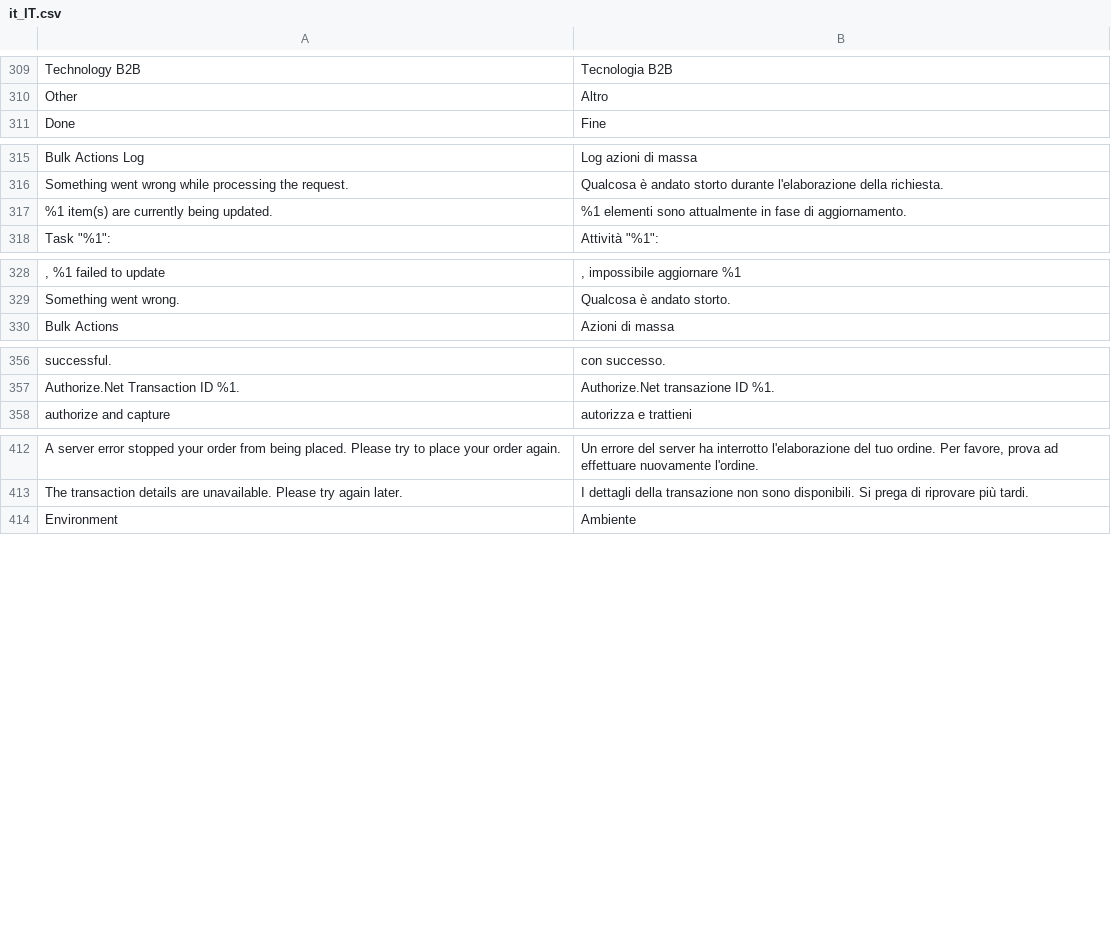
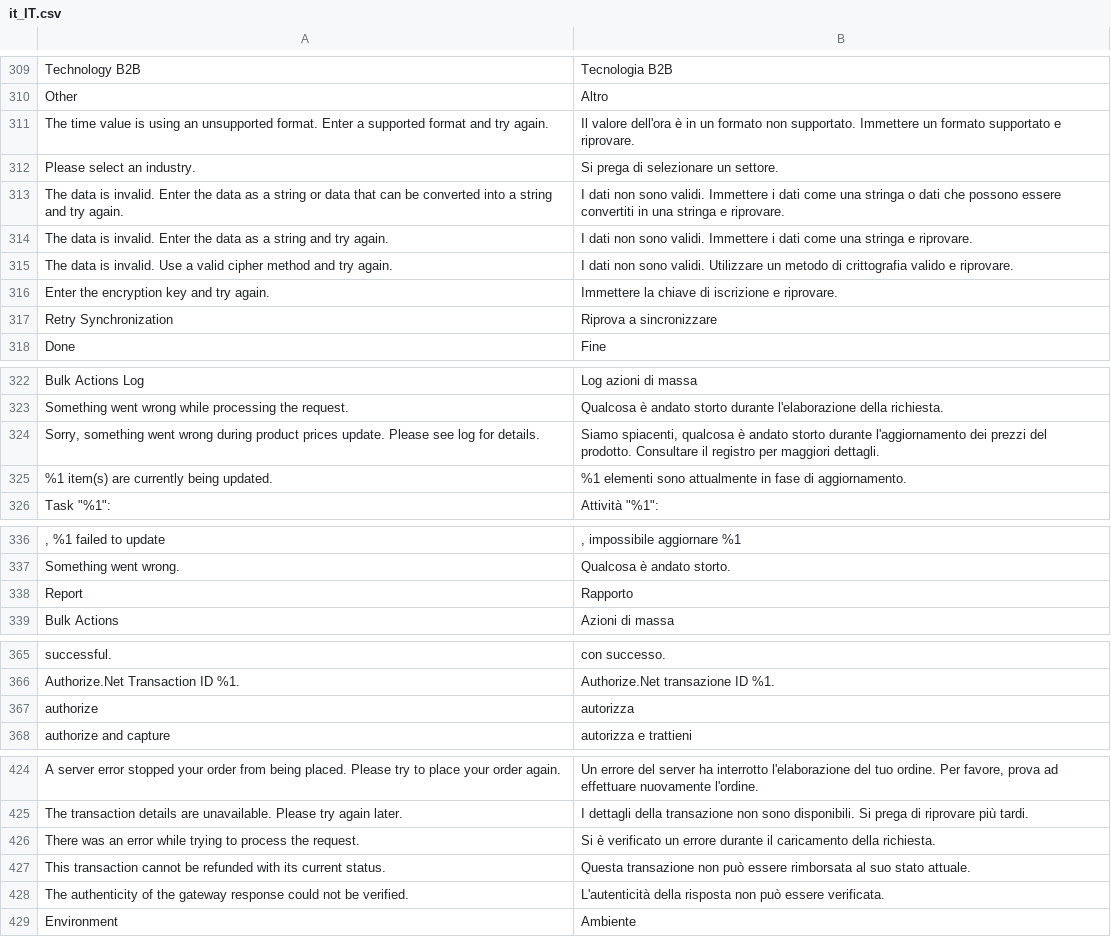
Before and after one commit to magento-l10n/language-it_IT, a CSV file: it_IT.csv, drawn as a sheet; only a part is shown, gaps mark what is left out; the diff covers the shown part only; the diff names each change by its address in the sheet, - before the commit and + after, or states it on an @@ line.

Commit message:
Updating translations from Crowdin.

```diff
--- a/it_IT.csv
+++ b/it_IT.csv
+row 311: The time value is using an unsupported format. Enter a supported format and try again. | Il valore dell'ora è in un formato non supportato. Immettere un formato supportato e riprovare.
+row 312: Please select an industry. | Si prega di selezionare un settore.
+row 313: The data is invalid. Enter the data as a string or data that can be converted into a string and try again. | I dati non sono validi. Immettere i dati come una stringa o dati che possono essere convertiti in una stringa e riprovare.
+row 314: The data is invalid. Enter the data as a string and try again. | I dati non sono validi. Immettere i dati come una stringa e riprovare.
+row 315: The data is invalid. Use a valid cipher method and try again. | I dati non sono validi. Utilizzare un metodo di crittografia valido e riprovare.
+row 316: Enter the encryption key and try again. | Immettere la chiave di iscrizione e riprovare.
+row 317: Retry Synchronization | Riprova a sincronizzare
+row 324: Sorry, something went wrong during product prices update. Please see log for details. | Siamo spiacenti, qualcosa è andato storto durante l'aggiornamento dei prezzi del prodotto. Consultare il registro per maggiori dettagli.
+row 338: Report | Rapporto
+row 367: authorize | autorizza
+row 426: There was an error while trying to process the request. | Si è verificato un errore durante il caricamento della richiesta.
+row 427: This transaction cannot be refunded with its current status. | Questa transazione non può essere rimborsata al suo stato attuale.
+row 428: The authenticity of the gateway response could not be verified. | L'autenticità della risposta non può essere verificata.
```
Also changed, not shown: 2 added rows elsewhere in this file, 1 other file.
